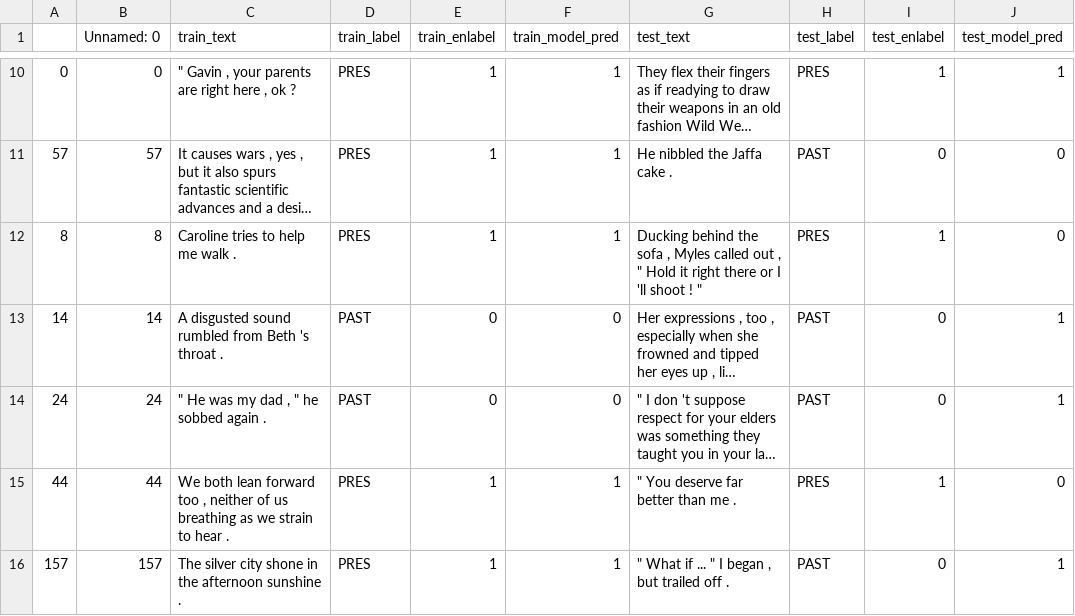
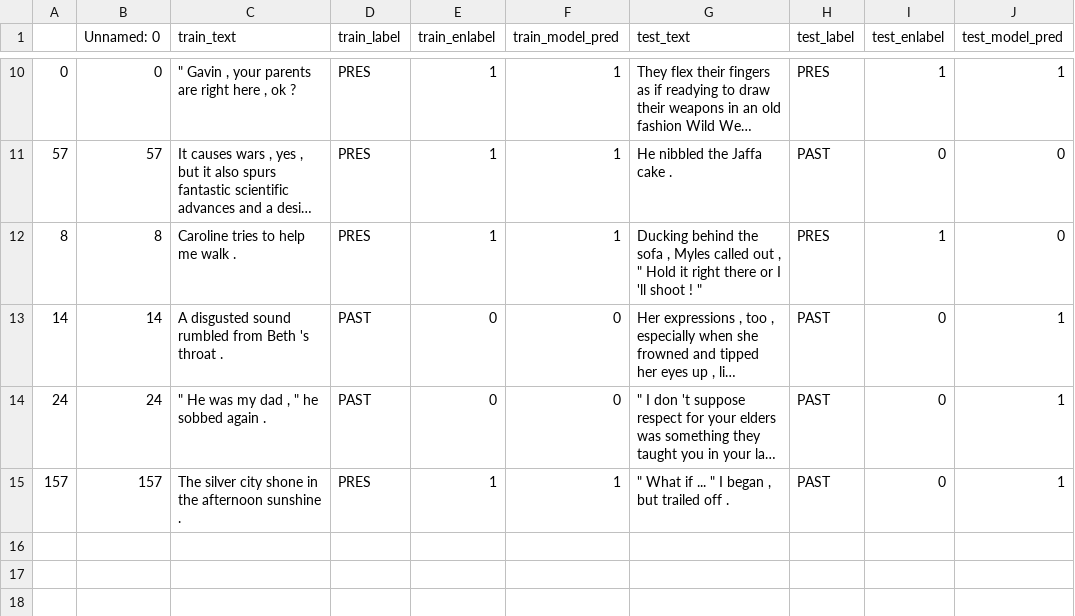
Before and after one commit to anavaleriagonzalez/anavaleriagonzalez.github.io, a CSV file: data/stimuli_presentations/preds/past_present/test_set1.csv, drawn as a sheet; only a part is shown, gaps mark what is left out; long unchanged cells end in …; the diff names each change by its address in the sheet, - before the commit and + after, or states it on an @@ line.

Commit message:
Update test_set1.csv

```diff
--- a/data/stimuli_presentations/preds/past_present/test_set1.csv
+++ b/data/stimuli_presentations/preds/past_present/test_set1.csv
-row 15: 44 | 44 | We both lean forward too , neither of us breathing as we strain to hear . | PRES | 1 | 1 | " You deserve far better than me . | PRES | 1 | 0
```
